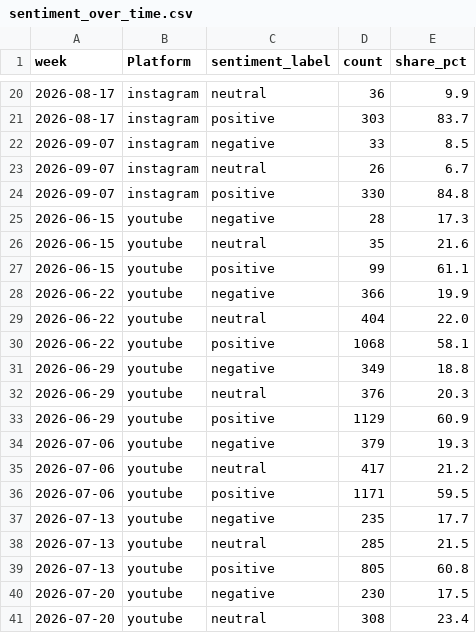
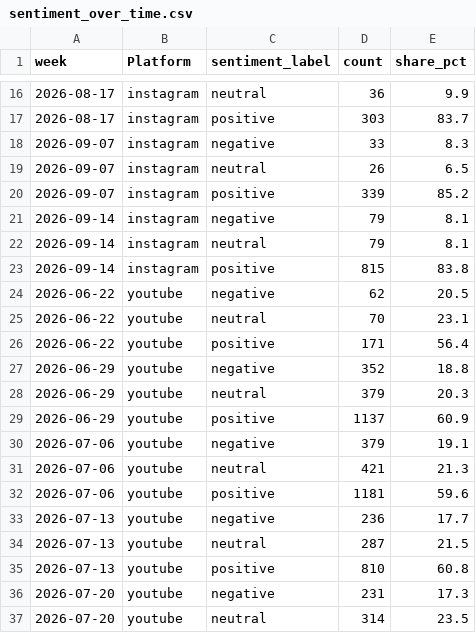
Before and after one commit to Shifali-Chandra/socialpulse-market-intelligence, a CSV file: data/reports/trends/sentiment_over_time.csv, drawn as a sheet; only a part is shown, gaps mark what is left out; the diff covers the shown part only.

```diff
--- a/data/reports/trends/sentiment_over_time.csv
+++ b/data/reports/trends/sentiment_over_time.csv
@@ -21,21 +17,21 @@
 2026-08-17,instagram,positive,303,83.7
-2026-09-07,instagram,negative,33,8.5
-2026-09-07,instagram,neutral,26,6.7
-2026-09-07,instagram,positive,330,84.8
-2026-06-15,youtube,negative,28,17.3
-2026-06-15,youtube,neutral,35,21.6
-2026-06-15,youtube,positive,99,61.1
-2026-06-22,youtube,negative,366,19.9
-2026-06-22,youtube,neutral,404,22.0
-2026-06-22,youtube,positive,1068,58.1
-2026-06-29,youtube,negative,349,18.8
-2026-06-29,youtube,neutral,376,20.3
-2026-06-29,youtube,positive,1129,60.9
-2026-07-06,youtube,negative,379,19.3
-2026-07-06,youtube,neutral,417,21.2
-2026-07-06,youtube,positive,1171,59.5
-2026-07-13,youtube,negative,235,17.7
-2026-07-13,youtube,neutral,285,21.5
-2026-07-13,youtube,positive,805,60.8
-2026-07-20,youtube,negative,230,17.5
-2026-07-20,youtube,neutral,308,23.4
+2026-09-07,instagram,negative,33,8.3
+2026-09-07,instagram,neutral,26,6.5
+2026-09-07,instagram,positive,339,85.2
+2026-09-14,instagram,negative,79,8.1
+2026-09-14,instagram,neutral,79,8.1
+2026-09-14,instagram,positive,815,83.8
+2026-06-22,youtube,negative,62,20.5
+2026-06-22,youtube,neutral,70,23.1
+2026-06-22,youtube,positive,171,56.4
+2026-06-29,youtube,negative,352,18.8
+2026-06-29,youtube,neutral,379,20.3
+2026-06-29,youtube,positive,1137,60.9
+2026-07-06,youtube,negative,379,19.1
+2026-07-06,youtube,neutral,421,21.3
+2026-07-06,youtube,positive,1181,59.6
+2026-07-13,youtube,negative,236,17.7
+2026-07-13,youtube,neutral,287,21.5
+2026-07-13,youtube,positive,810,60.8
+2026-07-20,youtube,negative,231,17.3
+2026-07-20,youtube,neutral,314,23.5
```
Also changed, not shown: 3 added rows, 4 removed rows and 41 edited cells elsewhere in this file, data/reports/features/engagement_by_topic.csv, data/reports/features/topic_by_keyword.csv, 11 other files.
